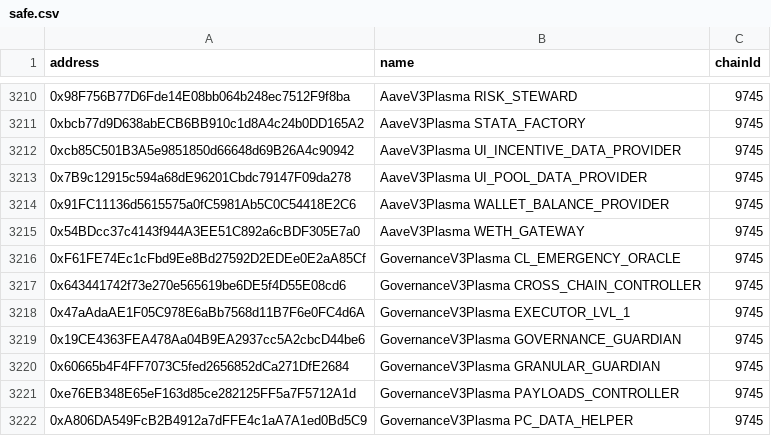
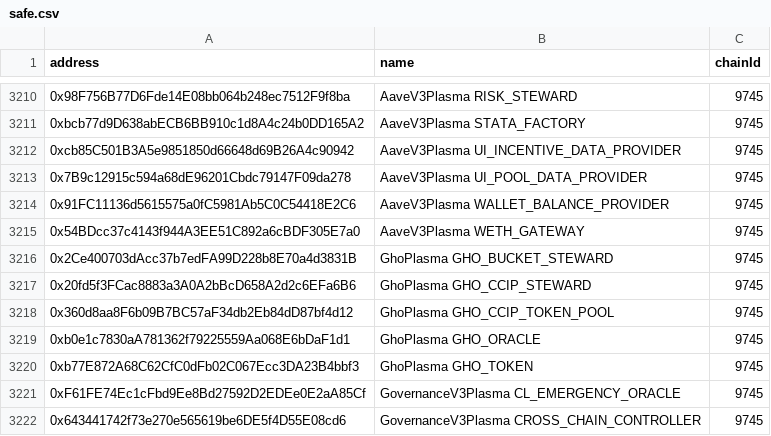
Before and after one commit to bgd-labs/aave-address-book, a CSV file: safe.csv, drawn as a sheet; only a part is shown, gaps mark what is left out; the shorter side is filled out with more unchanged rows.

Commit message:
feat: gho on plasma

```diff
--- a/safe.csv
+++ b/safe.csv
@@ -3215,2 +3215,7 @@ address,name,chainId
 0x54BDcc37c4143f944A3EE51C892a6cBDF305E7a0,AaveV3Plasma WETH_GATEWAY,9745
+0x2Ce400703dAcc37b7edFA99D228b8E70a4d3831B,GhoPlasma GHO_BUCKET_STEWARD,9745
+0x20fd5f3FCac8883a3A0A2bBcD658A2d2c6EFa6B6,GhoPlasma GHO_CCIP_STEWARD,9745
+0x360d8aa8F6b09B7BC57aF34db2Eb84dD87bf4d12,GhoPlasma GHO_CCIP_TOKEN_POOL,9745
+0xb0e1c7830aA781362f79225559Aa068E6bDaF1d1,GhoPlasma GHO_ORACLE,9745
+0xb77E872A68C62CfC0dFb02C067Ecc3DA23B4bbf3,GhoPlasma GHO_TOKEN,9745
 0xF61FE74Ec1cFbd9Ee8Bd27592D2EDEe0E2aA85Cf,GovernanceV3Plasma CL_EMERGENCY_ORACLE,9745
```
Also changed, not shown: 6 other files.
